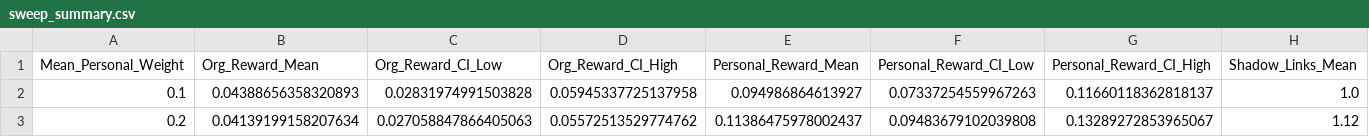
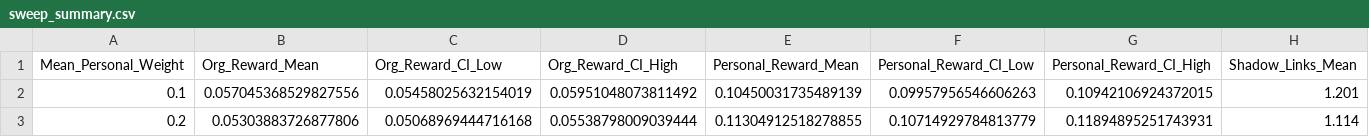
Before and after one commit to bluewin4/org-threat-surface, a CSV file: Simulations/results/sweep_summary.csv, drawn as a sheet; only a part is shown; the diff covers the shown part only; the diff names each change by its address in the sheet, - before the commit and + after, or states it on an @@ line.

```diff
--- a/Simulations/results/sweep_summary.csv
+++ b/Simulations/results/sweep_summary.csv
-B2 (Org_Reward_Mean): 0.04388656358320893
+B2 (Org_Reward_Mean): 0.057045368529827556
-C2 (Org_Reward_CI_Low): 0.02831974991503828
+C2 (Org_Reward_CI_Low): 0.05458025632154019
-D2 (Org_Reward_CI_High): 0.05945337725137958
+D2 (Org_Reward_CI_High): 0.05951048073811492
-E2 (Personal_Reward_Mean): 0.094986864613927
+E2 (Personal_Reward_Mean): 0.10450031735489139
-F2 (Personal_Reward_CI_Low): 0.07337254559967263
+F2 (Personal_Reward_CI_Low): 0.09957956546606263
-G2 (Personal_Reward_CI_High): 0.11660118362818137
+G2 (Personal_Reward_CI_High): 0.10942106924372015
-H2 (Shadow_Links_Mean): 1.0
+H2 (Shadow_Links_Mean): 1.201
-B3 (Org_Reward_Mean): 0.04139199158207634
+B3 (Org_Reward_Mean): 0.05303883726877806
-C3 (Org_Reward_CI_Low): 0.027058847866405063
+C3 (Org_Reward_CI_Low): 0.05068969444716168
-D3 (Org_Reward_CI_High): 0.05572513529774762
+D3 (Org_Reward_CI_High): 0.05538798009039444
-E3 (Personal_Reward_Mean): 0.11386475978002437
+E3 (Personal_Reward_Mean): 0.11304912518278855
-F3 (Personal_Reward_CI_Low): 0.09483679102039808
+F3 (Personal_Reward_CI_Low): 0.10714929784813779
-G3 (Personal_Reward_CI_High): 0.13289272853965067
+G3 (Personal_Reward_CI_High): 0.11894895251743931
-H3 (Shadow_Links_Mean): 1.12
+H3 (Shadow_Links_Mean): 1.114
```
Also changed, not shown: 94 edited cells elsewhere in this file, Simulations/results/misalignment_potential.csv, 3 other files.
